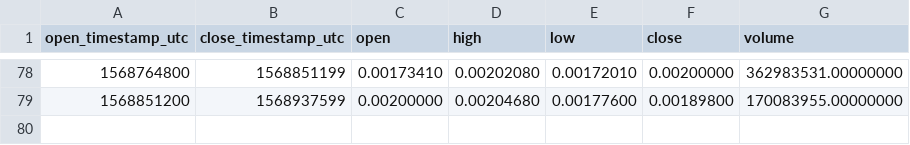
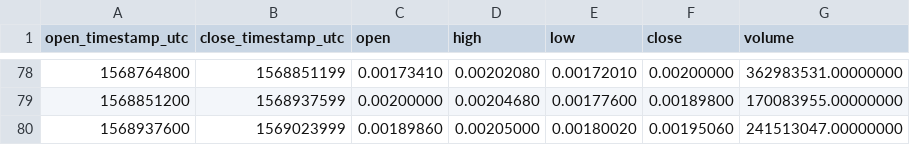
Before and after one commit to cryptobigbro/binance-ERDUSDT, a CSV file: binance-ERDUSDT-1d.csv, drawn as a sheet; only a part is shown, gaps mark what is left out.

```diff
--- a/binance-ERDUSDT-1d.csv
+++ b/binance-ERDUSDT-1d.csv
@@ -79 +79,2 @@ open_timestamp_utc,close_timestamp_utc,open,high,low,close,volume
 1568851200,1568937599,0.00200000,0.00204680,0.00177600,0.00189800,170083955.00000000
+1568937600,1569023999,0.00189860,0.00205000,0.00180020,0.00195060,241513047.00000000
```
Also changed, not shown: binance-ERDUSDT-1h.csv.
